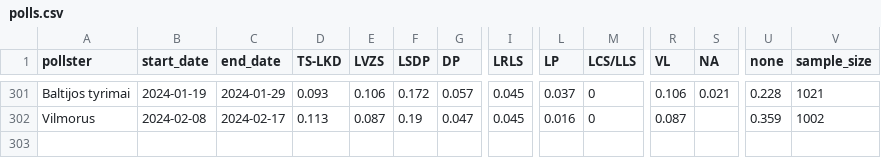
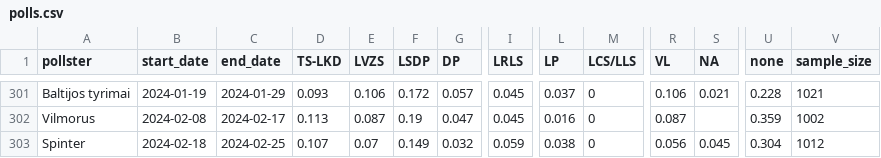
Before and after one commit to bucaneer/lt-reitingai, a CSV file: polls.csv, drawn as a sheet; only a part is shown, gaps mark what is left out; rows hold the shown columns only; the diff names each change by its address in the sheet, - before the commit and + after, or states it on an @@ line.

Commit message:
update: +1 poll

```diff
--- a/polls.csv
+++ b/polls.csv
+row 303: Spinter | 2024-02-18 | 2024-02-25 | 0.107 | 0.07 | 0.149 | 0.032 | 0.059 | 0.038 | 0 | 0.056 | 0.045 | 0.304 | 1012
```
Also changed, not shown: _output/model-latest.csv, 3 other files.
